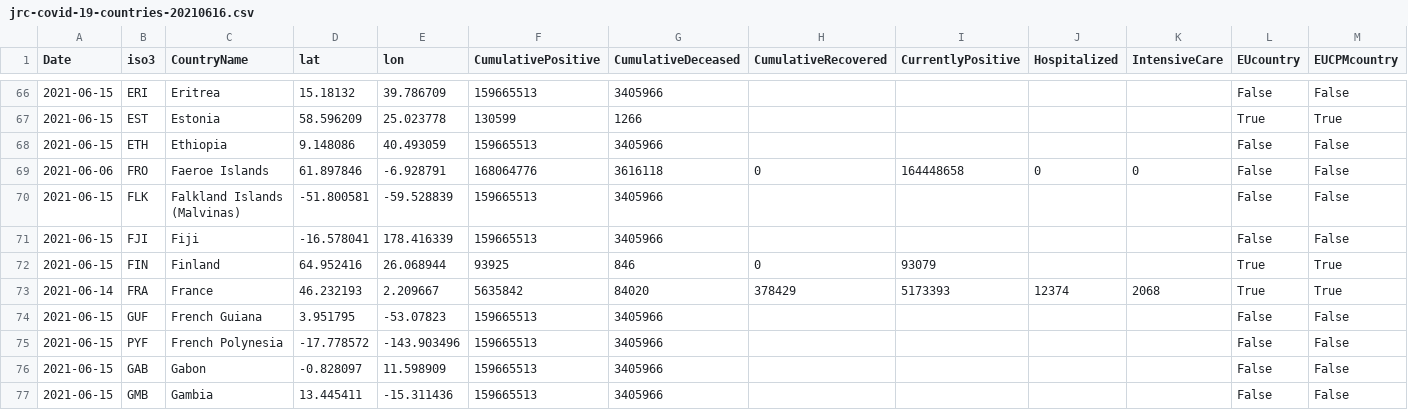
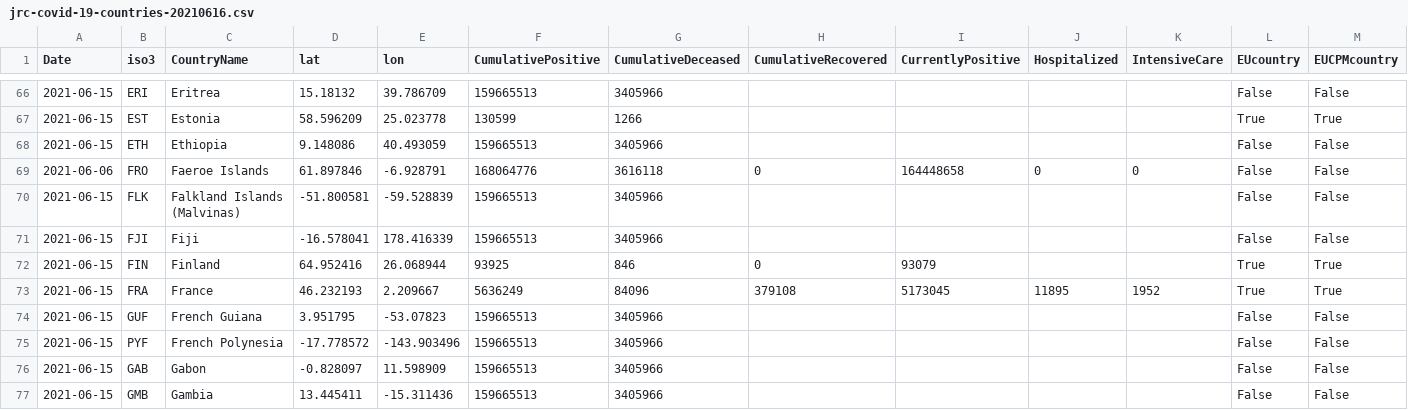
Before and after one commit to nmileva/COVID-19, a CSV file: data-by-country/jrc-covid-19-countries-20210616.csv, drawn as a sheet; only a part is shown, gaps mark what is left out; the diff names each change by its address in the sheet, - before the commit and + after, or states it on an @@ line.

```diff
--- a/data-by-country/jrc-covid-19-countries-20210616.csv
+++ b/data-by-country/jrc-covid-19-countries-20210616.csv
-A73 (Date): 2021-06-14
+A73 (Date): 2021-06-15
-F73 (CumulativePositive): 5635842
+F73 (CumulativePositive): 5636249
-G73 (CumulativeDeceased): 84020
+G73 (CumulativeDeceased): 84096
-H73 (CumulativeRecovered): 378429
+H73 (CumulativeRecovered): 379108
-I73 (CurrentlyPositive): 5173393
+I73 (CurrentlyPositive): 5173045
-J73 (Hospitalized): 12374
+J73 (Hospitalized): 11895
-K73 (IntensiveCare): 2068
+K73 (IntensiveCare): 1952
```
Also changed, not shown: data-by-country/jrc-covid-19-countries-latest.csv, data-of-world/jrc-covid-19-world-latest.csv, 3 other files.
